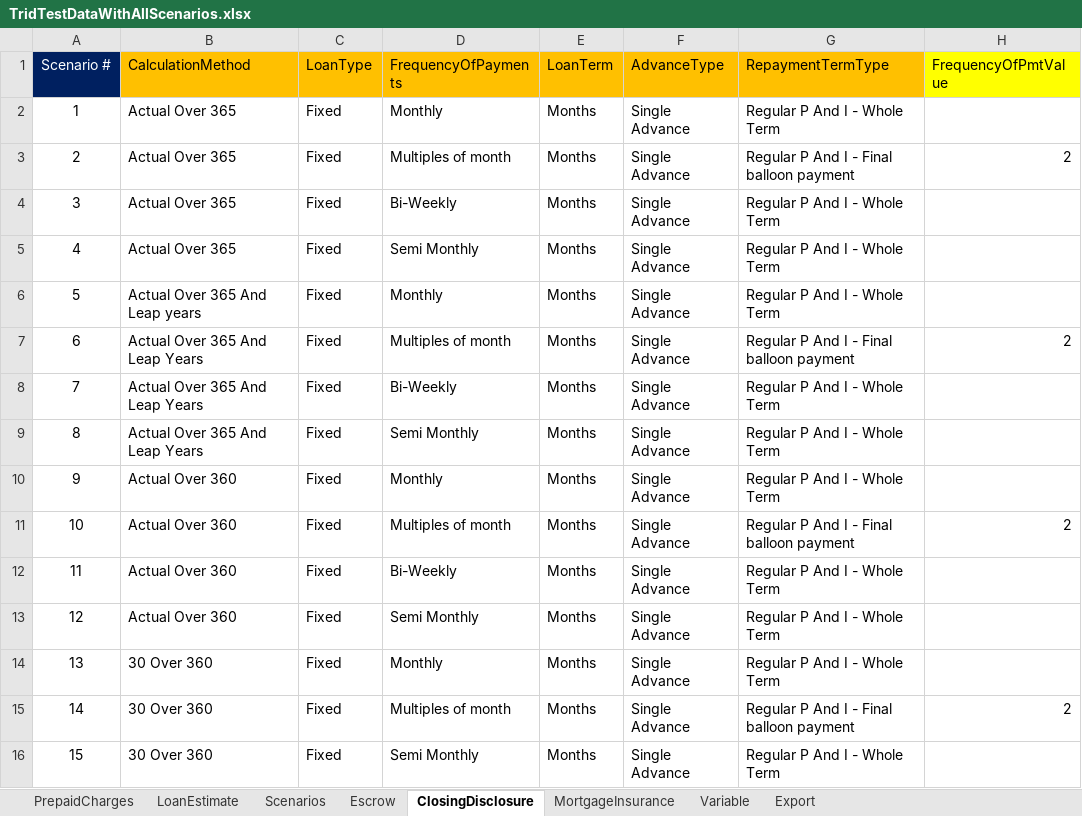
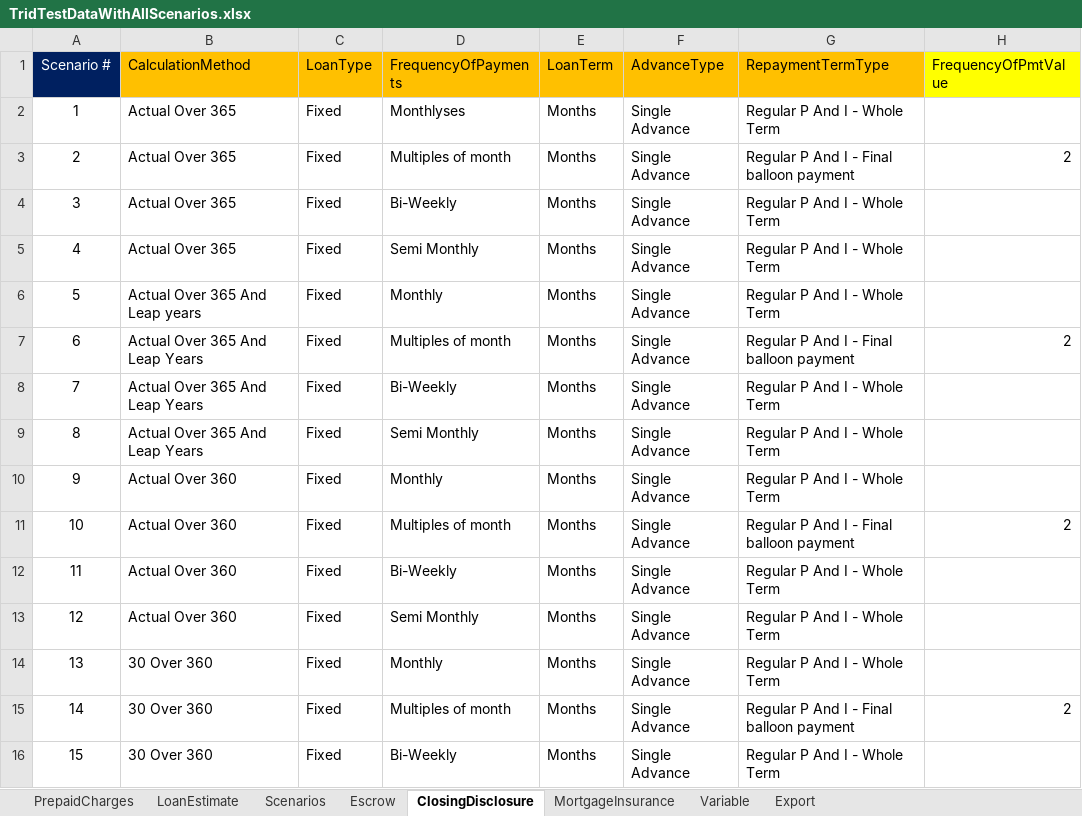
Before and after one commit to sagarsandeep/TRID, an Excel workbook: SpecFramework/FeatureFiles/DataResources/TridTestDataWithAllScenarios.xlsx, sheet ClosingDisclosure, drawn as a sheet; only a part is shown; values as stored, in another font and other column widths than the file's, no borders; the diff names each change by its address in the sheet, - before the commit and + after, or states it on an @@ line.

Commit message:
Updating Closing Disclosure Scenarios with Escrow data

```diff
--- a/SpecFramework/FeatureFiles/DataResources/TridTestDataWithAllScenarios.xlsx (sheet ClosingDisclosure)
+++ b/SpecFramework/FeatureFiles/DataResources/TridTestDataWithAllScenarios.xlsx (sheet ClosingDisclosure)
-D2 (FrequencyOfPayments): Monthly
+D2 (FrequencyOfPayments): Monthlyses
-D16 (FrequencyOfPayments): Semi Monthly
+D16 (FrequencyOfPayments): Bi-Weekly
```
Also changed, not shown: sheet Escrow, 5 other files.
